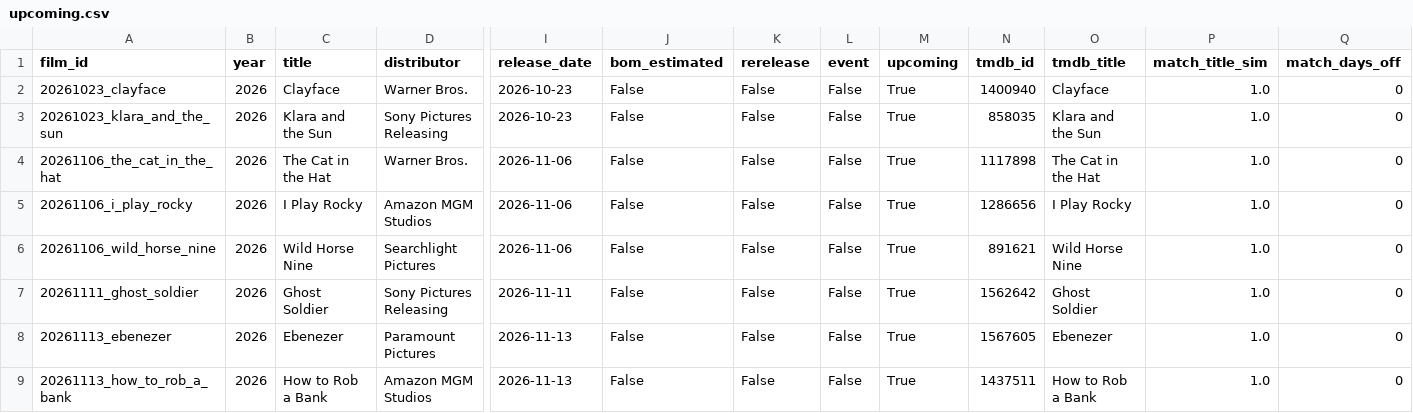
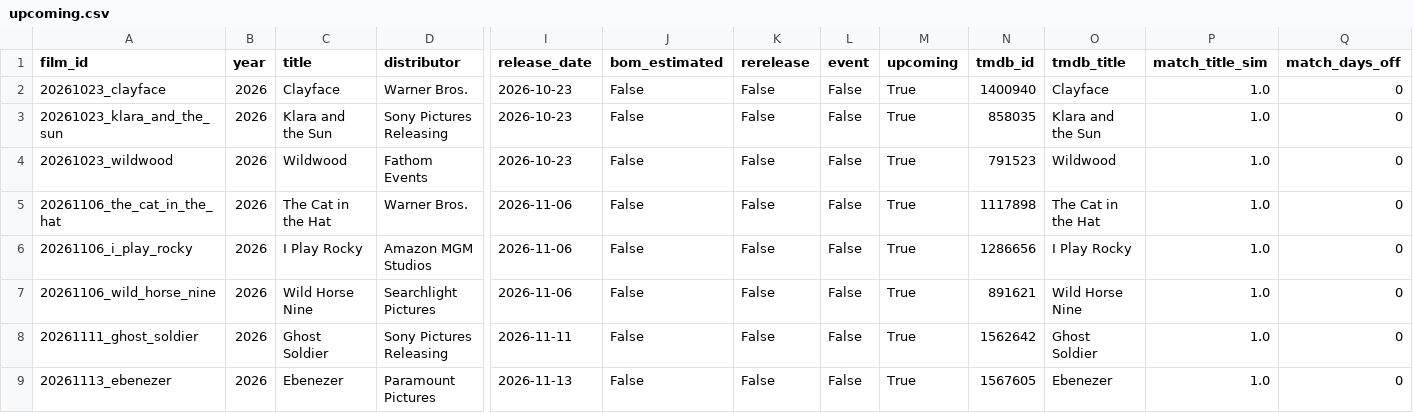
Before and after one commit to eitanmeiler/Prediction-Model, a CSV file: data/interim/upcoming.csv, drawn as a sheet; only a part is shown, gaps mark what is left out; the shorter side is filled out with more unchanged rows; rows hold the shown columns only; the diff names each change by its address in the sheet, - before the commit and + after, or states it on an @@ line.

```diff
--- a/data/interim/upcoming.csv
+++ b/data/interim/upcoming.csv
+row 4: 20261023_wildwood | 2026 | Wildwood | Fathom Events | 2026-10-23 | False | False | False | True | 791523 | Wildwood | 1.0 | 0
```
Also changed, not shown: forecasts/latest_draft.csv, 2 other files.
